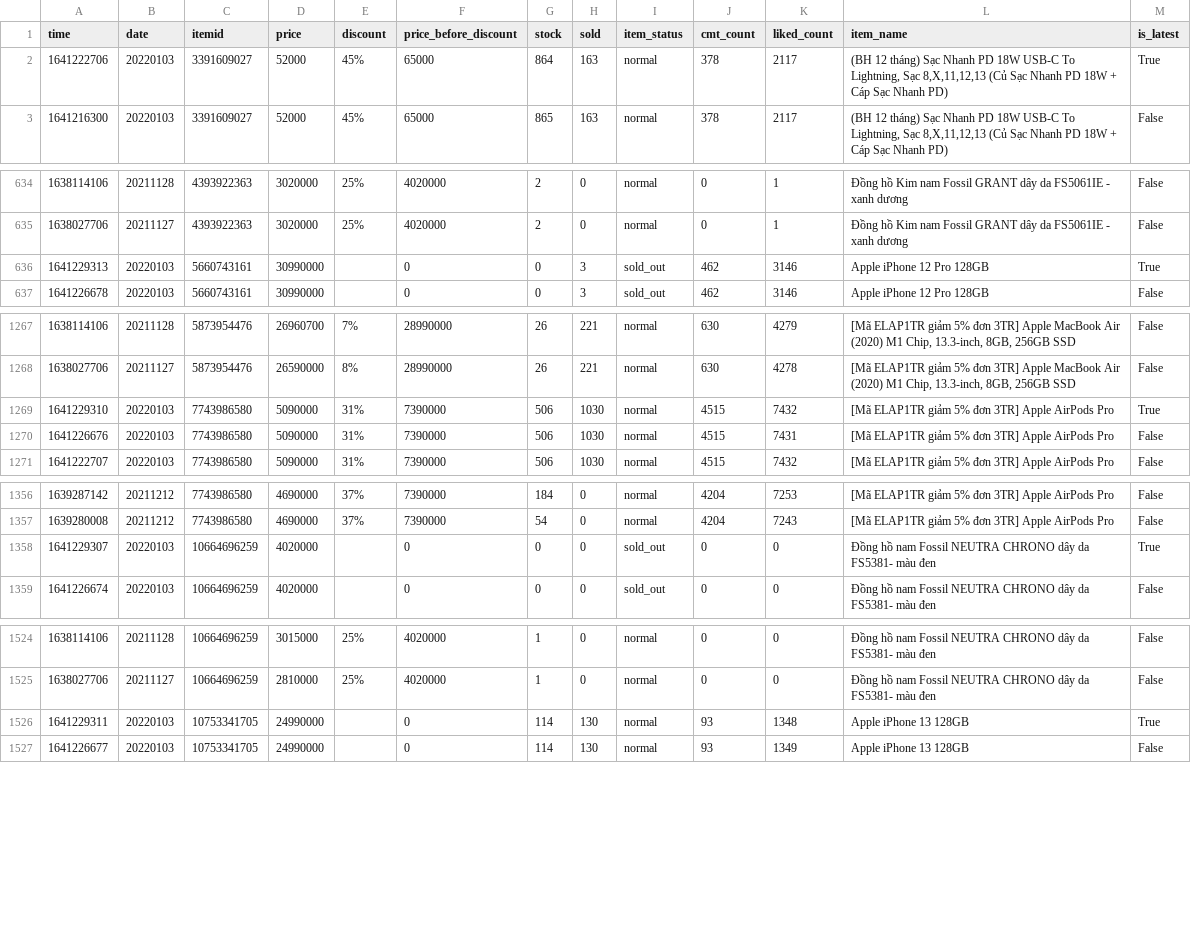
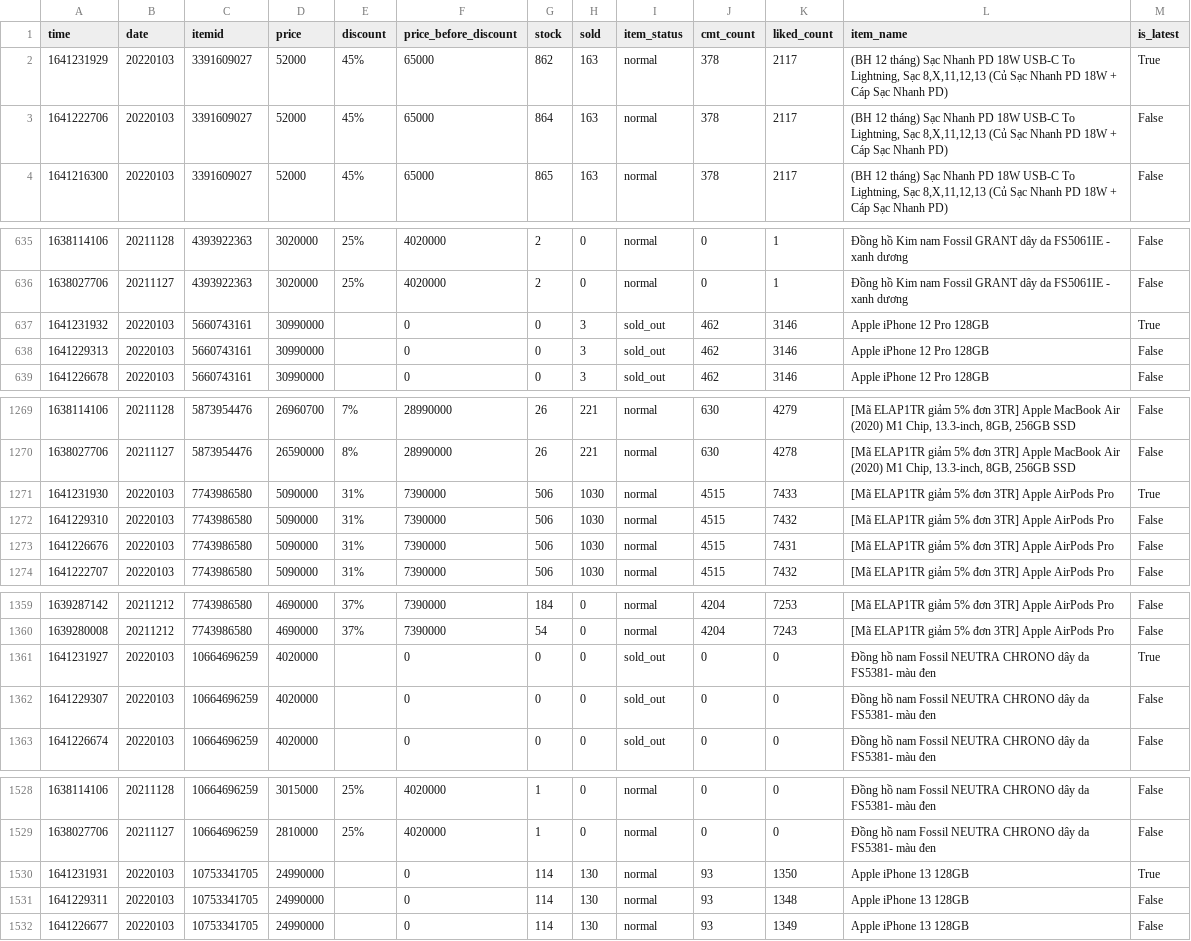
Before and after one commit to duyet/shopee-track-demo, a CSV file: data/master.csv, drawn as a sheet; only a part is shown, gaps mark what is left out.

```diff
--- a/data/master.csv
+++ b/data/master.csv
@@ -1,3 +1,4 @@
 time,date,itemid,price,discount,price_before_discount,stock,sold,item_status,cmt_count,liked_count,item_name,is_latest
-1641222706,20220103,3391609027,52000,45%,65000,864,163,normal,378,2117,"(BH 12 tháng) Sạc Nhanh PD 18W USB-C To Lightning, Sạc 8,X,11,12,13 (Củ Sạc Nhanh PD 18W + Cáp Sạc Nhanh PD)",True
+1641231929,20220103,3391609027,52000,45%,65000,862,163,normal,378,2117,"(BH 12 tháng) Sạc Nhanh PD 18W USB-C To Lightning, Sạc 8,X,11,12,13 (Củ Sạc Nhanh PD 18W + Cáp Sạc Nhanh PD)",True
+1641222706,20220103,3391609027,52000,45%,65000,864,163,normal,378,2117,"(BH 12 tháng) Sạc Nhanh PD 18W USB-C To Lightning, Sạc 8,X,11,12,13 (Củ Sạc Nhanh PD 18W + Cáp Sạc Nhanh PD)",False
 1641216300,20220103,3391609027,52000,45%,65000,865,163,normal,378,2117,"(BH 12 tháng) Sạc Nhanh PD 18W USB-C To Lightning, Sạc 8,X,11,12,13 (Củ Sạc Nhanh PD 18W + Cáp Sạc Nhanh PD)",False
@@ -635,3 +636,4 @@ time,date,itemid,price,discount,price_before_discount,stock,sold,item_status,cmt
 1638027706,20211127,4393922363,3020000,25%,4020000,2,0,normal,0,1,Đồng hồ Kim nam Fossil GRANT dây da FS5061IE - xanh dương,False
-1641229313,20220103,5660743161,30990000,,0,0,3,sold_out,462,3146,Apple iPhone 12 Pro 128GB,True
+1641231932,20220103,5660743161,30990000,,0,0,3,sold_out,462,3146,Apple iPhone 12 Pro 128GB,True
+1641229313,20220103,5660743161,30990000,,0,0,3,sold_out,462,3146,Apple iPhone 12 Pro 128GB,False
 1641226678,20220103,5660743161,30990000,,0,0,3,sold_out,462,3146,Apple iPhone 12 Pro 128GB,False
@@ -1268,3 +1270,4 @@ time,date,itemid,price,discount,price_before_discount,stock,sold,item_status,cmt
 1638027706,20211127,5873954476,26590000,8%,28990000,26,221,normal,630,4278,"[Mã ELAP1TR giảm 5% đơn 3TR] Apple MacBook Air (2020) M1 Chip, 13.3-inch, 8GB, 256GB SSD",False
-1641229310,20220103,7743986580,5090000,31%,7390000,506,1030,normal,4515,7432,[Mã ELAP1TR giảm 5% đơn 3TR] Apple AirPods Pro ,True
+1641231930,20220103,7743986580,5090000,31%,7390000,506,1030,normal,4515,7433,[Mã ELAP1TR giảm 5% đơn 3TR] Apple AirPods Pro ,True
+1641229310,20220103,7743986580,5090000,31%,7390000,506,1030,normal,4515,7432,[Mã ELAP1TR giảm 5% đơn 3TR] Apple AirPods Pro ,False
 1641226676,20220103,7743986580,5090000,31%,7390000,506,1030,normal,4515,7431,[Mã ELAP1TR giảm 5% đơn 3TR] Apple AirPods Pro ,False
@@ -1357,3 +1360,4 @@ time,date,itemid,price,discount,price_before_discount,stock,sold,item_status,cmt
 1639280008,20211212,7743986580,4690000,37%,7390000,54,0,normal,4204,7243,[Mã ELAP1TR giảm 5% đơn 3TR] Apple AirPods Pro ,False
-1641229307,20220103,10664696259,4020000,,0,0,0,sold_out,0,0,Đồng hồ nam Fossil NEUTRA CHRONO dây da FS5381- màu đen,True
+1641231927,20220103,10664696259,4020000,,0,0,0,sold_out,0,0,Đồng hồ nam Fossil NEUTRA CHRONO dây da FS5381- màu đen,True
+1641229307,20220103,10664696259,4020000,,0,0,0,sold_out,0,0,Đồng hồ nam Fossil NEUTRA CHRONO dây da FS5381- màu đen,False
 1641226674,20220103,10664696259,4020000,,0,0,0,sold_out,0,0,Đồng hồ nam Fossil NEUTRA CHRONO dây da FS5381- màu đen,False
@@ -1525,3 +1529,4 @@ time,date,itemid,price,discount,price_before_discount,stock,sold,item_status,cmt
 1638027706,20211127,10664696259,2810000,25%,4020000,1,0,normal,0,0,Đồng hồ nam Fossil NEUTRA CHRONO dây da FS5381- màu đen,False
-1641229311,20220103,10753341705,24990000,,0,114,130,normal,93,1348,Apple iPhone 13 128GB,True
+1641231931,20220103,10753341705,24990000,,0,114,130,normal,93,1350,Apple iPhone 13 128GB,True
+1641229311,20220103,10753341705,24990000,,0,114,130,normal,93,1348,Apple iPhone 13 128GB,False
 1641226677,20220103,10753341705,24990000,,0,114,130,normal,93,1349,Apple iPhone 13 128GB,False
```
Also changed, not shown: data/history/10664696259.csv, data/history/10753341705.csv, 8 other files.
